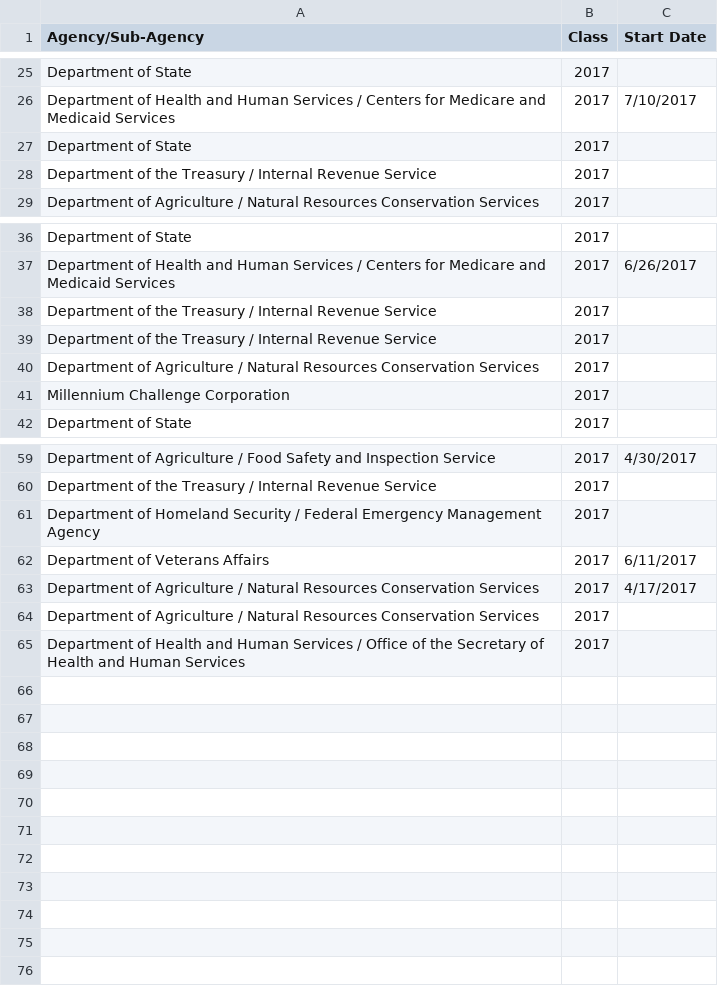
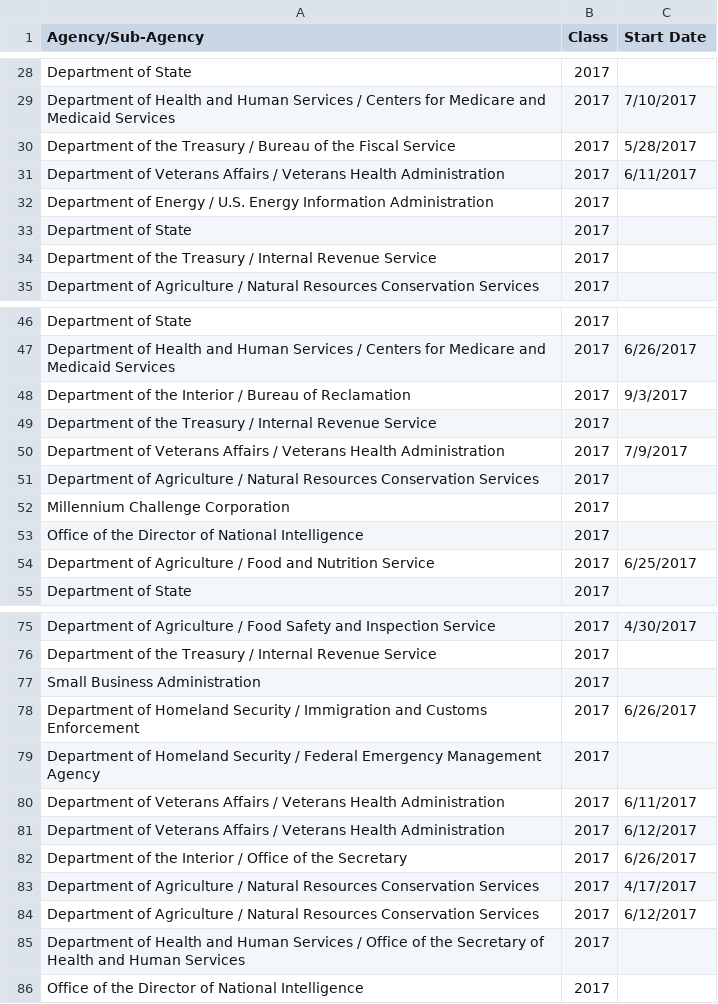
Before and after one commit to keklarup/PMF, a CSV file: PMF_GitHub/appointmentAgencies-GitHub.csv, drawn as a sheet; only a part is shown, gaps mark what is left out; the diff covers the shown part only.

```diff
--- a/PMF_GitHub/appointmentAgencies-GitHub.csv
+++ b/PMF_GitHub/appointmentAgencies-GitHub.csv
@@ -26,2 +29,5 @@ Department of State,2017,
 Department of Health and Human Services / Centers for Medicare and Medicaid Services,2017,7/10/2017
+Department of the Treasury / Bureau of the Fiscal Service,2017,5/28/2017
+Department of Veterans Affairs / Veterans Health Administration,2017,6/11/2017
+Department of Energy / U.S. Energy Information Administration,2017,
 Department of State,2017,
@@ -37,6 +47,9 @@ Department of State,2017,
 Department of Health and Human Services / Centers for Medicare and Medicaid Services,2017,6/26/2017
+Department of the Interior / Bureau of Reclamation,2017,9/3/2017
 Department of the Treasury / Internal Revenue Service,2017,
-Department of the Treasury / Internal Revenue Service,2017,
+Department of Veterans Affairs / Veterans Health Administration,2017,7/9/2017
 Department of Agriculture / Natural Resources Conservation Services,2017,
 Millennium Challenge Corporation,2017,
+Office of the Director of National Intelligence,2017,
+Department of Agriculture / Food and Nutrition Service,2017,6/25/2017
 Department of State,2017,
@@ -60,6 +76,11 @@ Department of Agriculture / Food Safety and Inspection Service,2017,4/30/2017
 Department of the Treasury / Internal Revenue Service,2017,
+Small Business Administration,2017,
+Department of Homeland Security / Immigration and Customs Enforcement,2017,6/26/2017
 Department of Homeland Security / Federal Emergency Management Agency,2017,
-Department of Veterans Affairs,2017,6/11/2017
+Department of Veterans Affairs / Veterans Health Administration,2017,6/11/2017
+Department of Veterans Affairs / Veterans Health Administration,2017,6/12/2017
+Department of the Interior / Office of the Secretary,2017,6/26/2017
 Department of Agriculture / Natural Resources Conservation Services,2017,4/17/2017
-Department of Agriculture / Natural Resources Conservation Services,2017,
+Department of Agriculture / Natural Resources Conservation Services,2017,6/12/2017
 Department of Health and Human Services / Office of the Secretary of Health and Human Services,2017,
+Office of the Director of National Intelligence,2017,
```
Also changed, not shown: 10 added rows and 1 edited cell elsewhere in this file, 8 other files.
